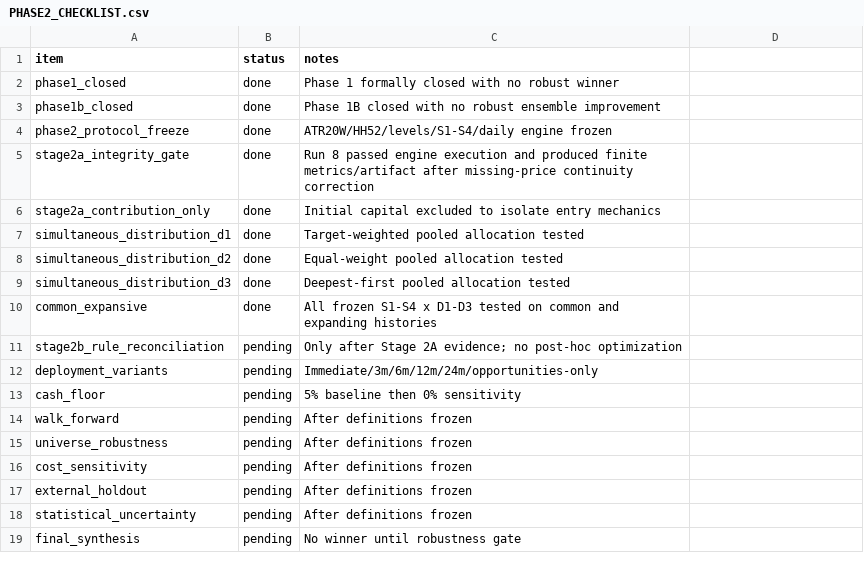
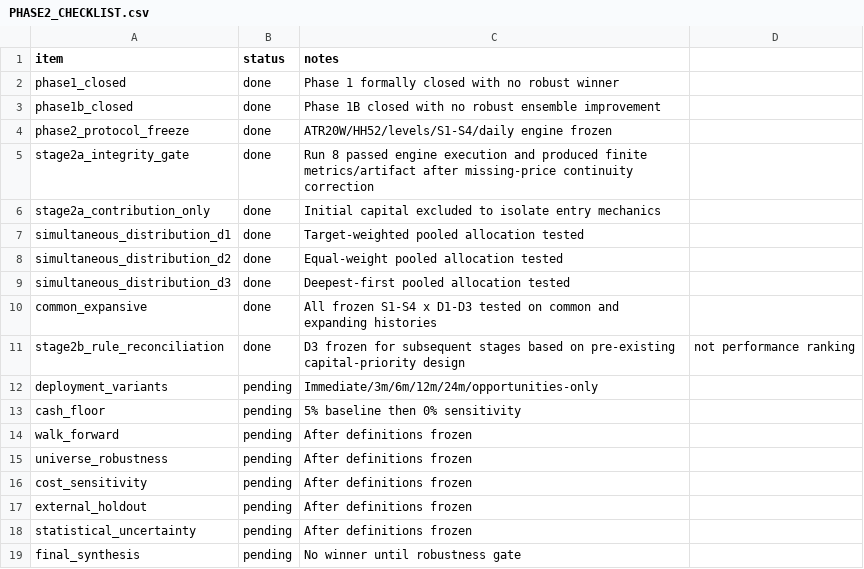
Before and after one commit to asotomayorb/portfolio-strategy-lab, a CSV file: docs/PHASE2_CHECKLIST.csv, drawn as a sheet.

Commit message:
Close Stage 2B rule reconciliation and freeze D3

```diff
--- a/docs/PHASE2_CHECKLIST.csv
+++ b/docs/PHASE2_CHECKLIST.csv
@@ -10,3 +10,3 @@ simultaneous_distribution_d3,done,Deepest-first pooled allocation tested
 common_expansive,done,All frozen S1-S4 x D1-D3 tested on common and expanding histories
-stage2b_rule_reconciliation,pending,Only after Stage 2A evidence; no post-hoc optimization
+stage2b_rule_reconciliation,done,D3 frozen for subsequent stages based on pre-existing capital-priority design, not performance ranking
 deployment_variants,pending,Immediate/3m/6m/12m/24m/opportunities-only
```
